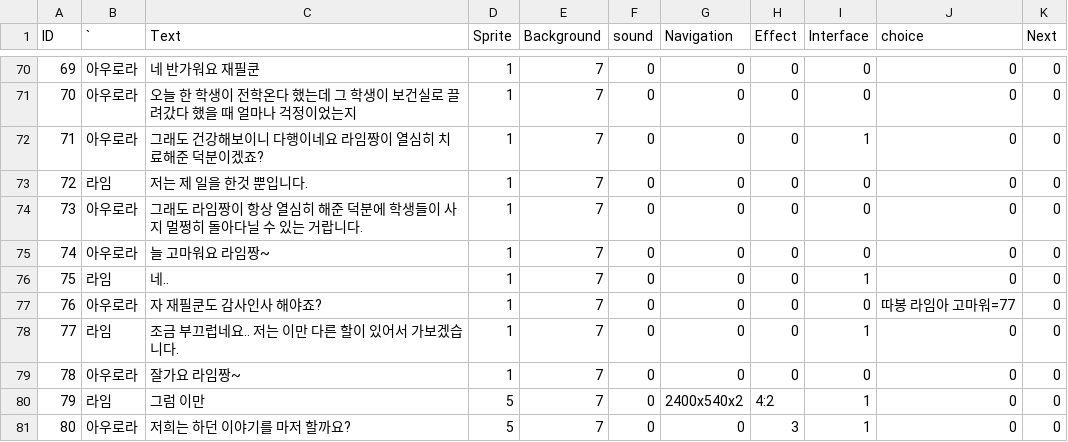
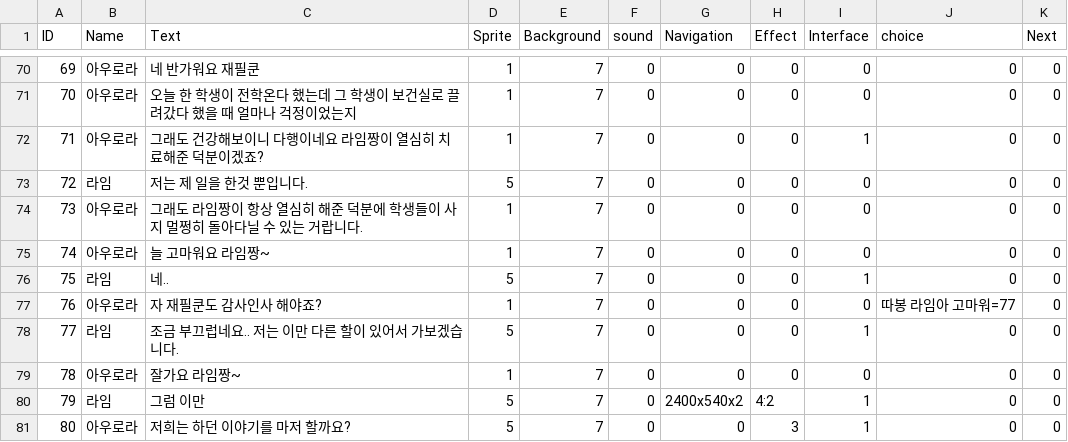
Before and after one commit to ehddbs3408/Project-FS, a CSV file: Assets/Resources/Scenario/Scenario - Main_1.csv, drawn as a sheet; only a part is shown, gaps mark what is left out; the diff names each change by its address in the sheet, - before the commit and + after, or states it on an @@ line.

Commit message:
story Update

```diff
--- a/Assets/Resources/Scenario/Scenario - Main_1.csv
+++ b/Assets/Resources/Scenario/Scenario - Main_1.csv
-B1: `
+B1: Name
-D73 (Sprite): 1
+D73 (Sprite): 5
-D76 (Sprite): 1
+D76 (Sprite): 5
-D78 (Sprite): 1
+D78 (Sprite): 5
```
